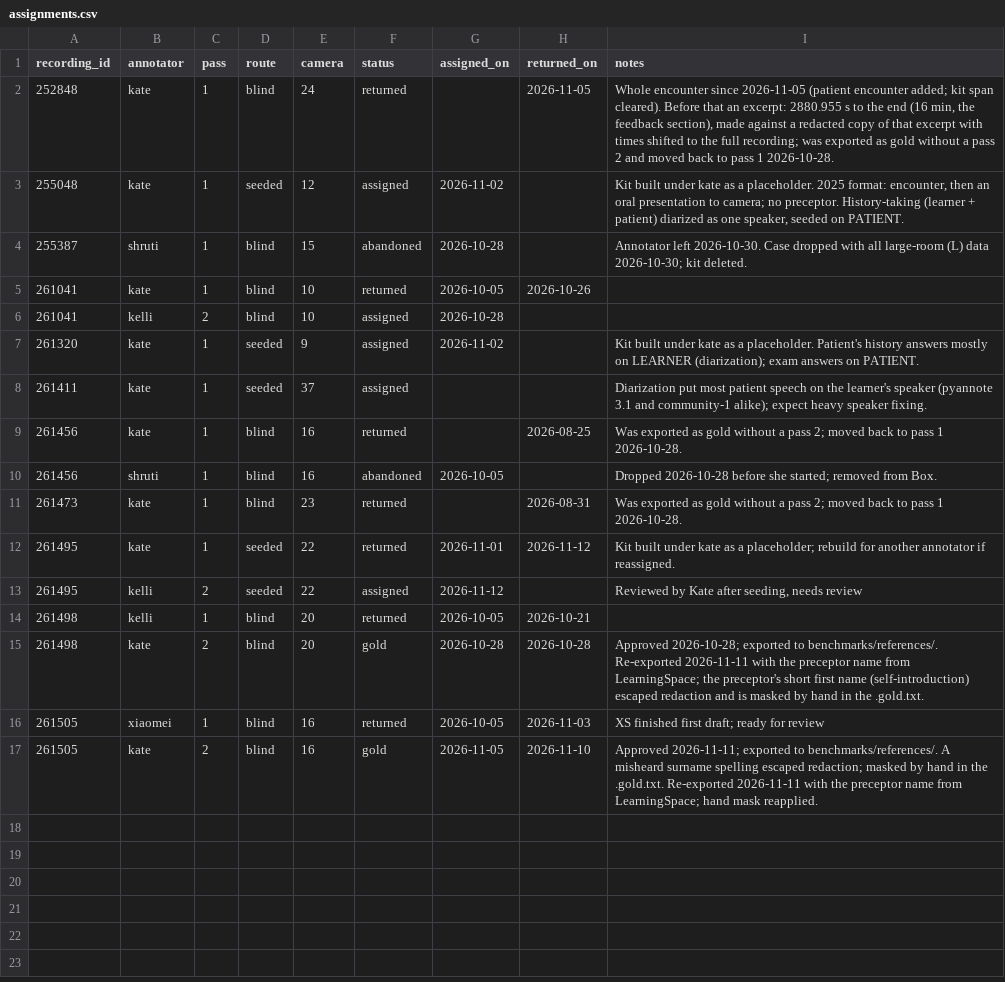
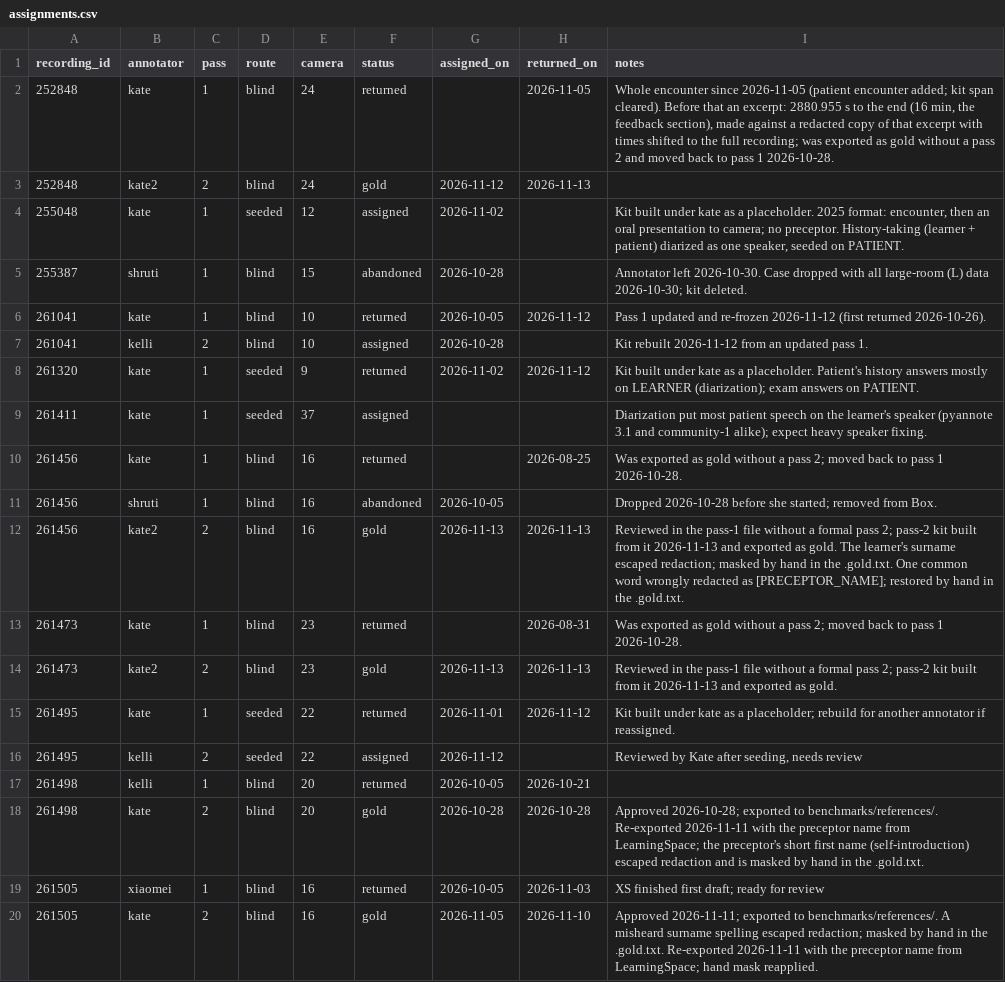
Before and after one commit to kgweber-cwru/multidata-local, a CSV file: db_seed/assignments.csv, drawn as a sheet.

Commit message:
261456 and 261473 gold

```diff
--- a/db_seed/assignments.csv
+++ b/db_seed/assignments.csv
@@ -2,7 +2,8 @@ recording_id,annotator,pass,route,camera,status,assigned_on,returned_on,notes
 252848,kate,1,blind,24,returned,,2026-11-05,"Whole encounter since 2026-11-05 (patient encounter added; kit span cleared). Before that an excerpt: 2880.955 s to the end (16 min, the feedback section), made against a redacted copy of that excerpt with times shifted to the full recording; was exported as gold without a pass 2 and moved back to pass 1 2026-10-28."
+252848,kate2,2,blind,24,gold,2026-11-12,2026-11-13,
 255048,kate,1,seeded,12,assigned,2026-11-02,,"Kit built under kate as a placeholder. 2025 format: encounter, then an oral presentation to camera; no preceptor. History-taking (learner + patient) diarized as one speaker, seeded on PATIENT."
 255387,shruti,1,blind,15,abandoned,2026-10-28,,Annotator left 2026-10-30. Case dropped with all large-room (L) data 2026-10-30; kit deleted.
-261041,kate,1,blind,10,returned,2026-10-05,2026-10-26,
-261041,kelli,2,blind,10,assigned,2026-10-28,,
-261320,kate,1,seeded,9,assigned,2026-11-02,,Kit built under kate as a placeholder. Patient's history answers mostly on LEARNER (diarization); exam answers on PATIENT.
+261041,kate,1,blind,10,returned,2026-10-05,2026-11-12,Pass 1 updated and re-frozen 2026-11-12 (first returned 2026-10-26).
+261041,kelli,2,blind,10,assigned,2026-10-28,,Kit rebuilt 2026-11-12 from an updated pass 1.
+261320,kate,1,seeded,9,returned,2026-11-02,2026-11-12,Kit built under kate as a placeholder. Patient's history answers mostly on LEARNER (diarization); exam answers on PATIENT.
 261411,kate,1,seeded,37,assigned,,,Diarization put most patient speech on the learner's speaker (pyannote 3.1 and community-1 alike); expect heavy speaker fixing.
@@ -10,3 +11,5 @@ recording_id,annotator,pass,route,camera,status,assigned_on,returned_on,notes
 261456,shruti,1,blind,16,abandoned,2026-10-05,,Dropped 2026-10-28 before she started; removed from Box.
+261456,kate2,2,blind,16,gold,2026-11-13,2026-11-13,Reviewed in the pass-1 file without a formal pass 2; pass-2 kit built from it 2026-11-13 and exported as gold. The learner's surname escaped redaction; masked by hand in the .gold.txt. One common word wrongly redacted as [PRECEPTOR_NAME]; restored by hand in the .gold.txt.
 261473,kate,1,blind,23,returned,,2026-08-31,Was exported as gold without a pass 2; moved back to pass 1 2026-10-28.
+261473,kate2,2,blind,23,gold,2026-11-13,2026-11-13,Reviewed in the pass-1 file without a formal pass 2; pass-2 kit built from it 2026-11-13 and exported as gold.
 261495,kate,1,seeded,22,returned,2026-11-01,2026-11-12,Kit built under kate as a placeholder; rebuild for another annotator if reassigned.
```
Also changed, not shown: 6 other files.
